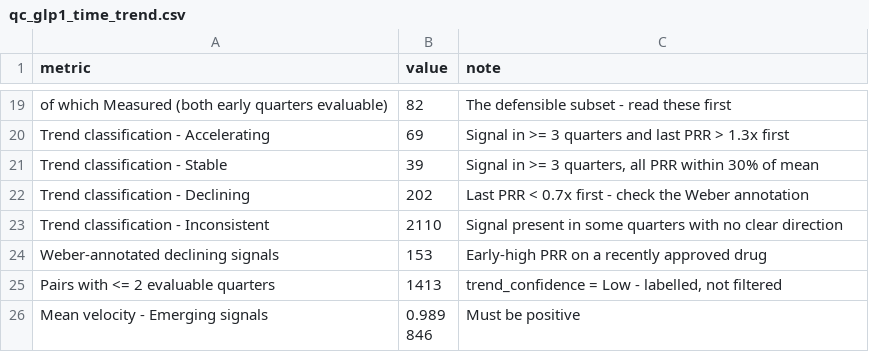
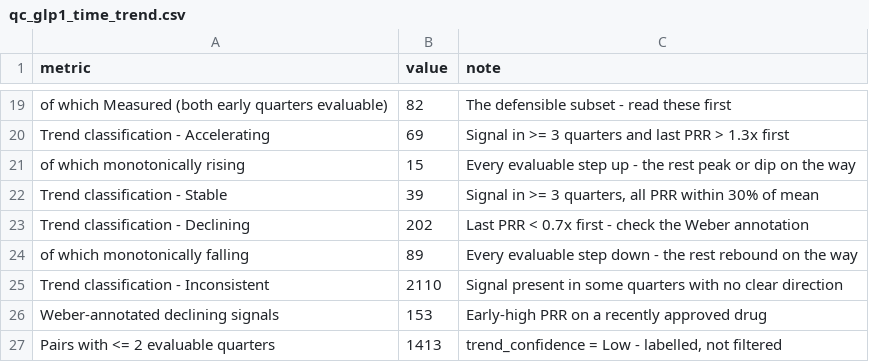
Before and after one commit to Hingling-Yu/FAERS-Signal-Detection, a CSV file: output/qc/qc_glp1_time_trend.csv, drawn as a sheet; only a part is shown, gaps mark what is left out; the shorter side is filled out with more unchanged rows.

```diff
--- a/output/qc/qc_glp1_time_trend.csv
+++ b/output/qc/qc_glp1_time_trend.csv
@@ -20,4 +20,6 @@ of which Measured (both early quarters evaluable),82,The defensible subset - rea
 Trend classification - Accelerating,69,Signal in >= 3 quarters and last PRR > 1.3x first
+of which monotonically rising,15,Every evaluable step up - the rest peak or dip on the way
 Trend classification - Stable,39,"Signal in >= 3 quarters, all PRR within 30% of mean"
 Trend classification - Declining,202,Last PRR < 0.7x first - check the Weber annotation
+of which monotonically falling,89,Every evaluable step down - the rest rebound on the way
 Trend classification - Inconsistent,2110,Signal present in some quarters with no clear direction
```
